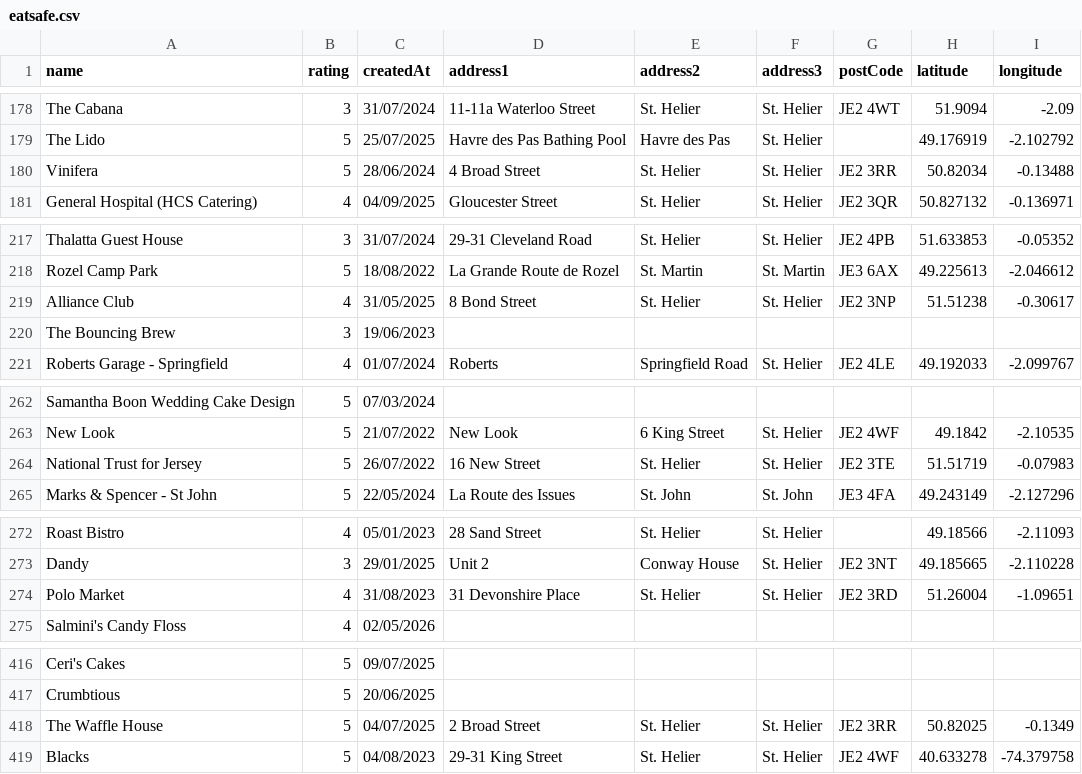
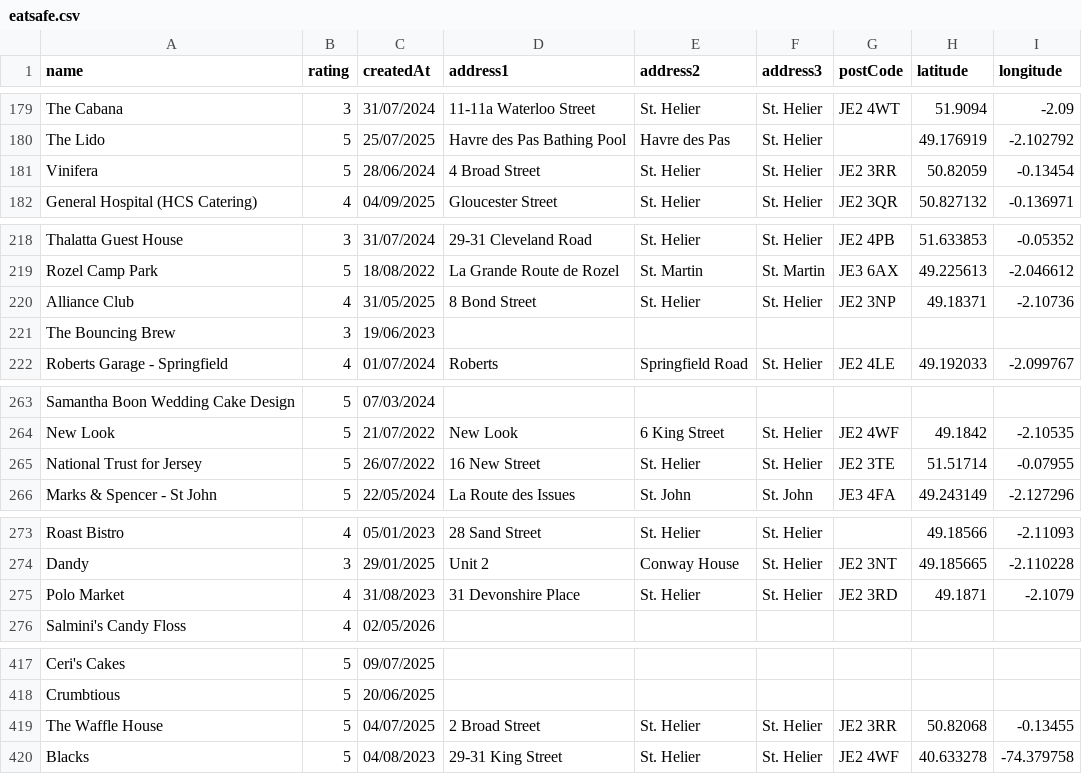
Before and after one commit to glitchjsy/opendata-downloads, a CSV file: data/eatsafe/eatsafe.csv, drawn as a sheet; only a part is shown, gaps mark what is left out; the diff covers the shown part only.

```diff
--- a/data/eatsafe/eatsafe.csv
+++ b/data/eatsafe/eatsafe.csv
@@ -179,3 +180,3 @@ The Cabana,3,31/07/2024,11-11a Waterloo Street,St. Helier,St. Helier,JE2 4WT,51.
 The Lido,5,25/07/2025,Havre des Pas Bathing Pool,Havre des Pas,St. Helier,,49.176919,-2.102792
-Vinifera,5,28/06/2024,4 Broad Street,St. Helier,St. Helier,JE2 3RR,50.82034,-0.13488
+Vinifera,5,28/06/2024,4 Broad Street,St. Helier,St. Helier,JE2 3RR,50.82059,-0.13454
 General Hospital (HCS Catering),4,04/09/2025,Gloucester Street,St. Helier,St. Helier,JE2 3QR,50.827132,-0.136971
@@ -218,3 +219,3 @@ Thalatta Guest House,3,31/07/2024,29-31 Cleveland Road,St. Helier,St. Helier,JE2
 Rozel Camp Park,5,18/08/2022,La Grande Route de Rozel,St. Martin,St. Martin,JE3 6AX,49.225613,-2.046612
-Alliance Club,4,31/05/2025,8 Bond Street,St. Helier,St. Helier,JE2 3NP,51.51238,-0.30617
+Alliance Club,4,31/05/2025,8 Bond Street,St. Helier,St. Helier,JE2 3NP,49.18371,-2.10736
 The Bouncing Brew,3,19/06/2023,,,,,,
@@ -263,3 +264,3 @@ Samantha Boon Wedding Cake Design,5,07/03/2024,,,,,,
 New Look,5,21/07/2022,New Look,6  King Street,St. Helier,JE2 4WF,49.1842,-2.10535
-National Trust for Jersey,5,26/07/2022,16 New Street,St. Helier,St. Helier,JE2 3TE,51.51719,-0.07983
+National Trust for Jersey,5,26/07/2022,16 New Street,St. Helier,St. Helier,JE2 3TE,51.51714,-0.07955
 Marks & Spencer - St John,5,22/05/2024,La Route des Issues,St. John,St. John,JE3 4FA,49.243149,-2.127296
@@ -273,3 +274,3 @@ Roast Bistro,4,05/01/2023,28 Sand Street,St. Helier,St. Helier,,49.18566,-2.1109
 Dandy,3,29/01/2025,Unit 2,Conway House,St. Helier,JE2 3NT,49.185665,-2.110228
-Polo Market,4,31/08/2023,31 Devonshire Place,St. Helier,St. Helier,JE2 3RD,51.26004,-1.09651
+Polo Market,4,31/08/2023,31 Devonshire Place,St. Helier,St. Helier,JE2 3RD,49.1871,-2.1079
 Salmini's Candy Floss,4,02/05/2026,,,,,,
@@ -417,3 +418,3 @@ Ceri's Cakes,5,09/07/2025,,,,,,
 Crumbtious,5,20/06/2025,,,,,,
-The Waffle House,5,04/07/2025,2 Broad Street,St. Helier,St. Helier,JE2 3RR,50.82025,-0.1349
+The Waffle House,5,04/07/2025,2 Broad Street,St. Helier,St. Helier,JE2 3RR,50.82068,-0.13455
 Blacks,5,04/08/2023,29-31 King Street,St. Helier,St. Helier,JE2 4WF,40.633278,-74.379758
```
Also changed, not shown: 2 added rows and 28 edited cells elsewhere in this file, 4 other files.
